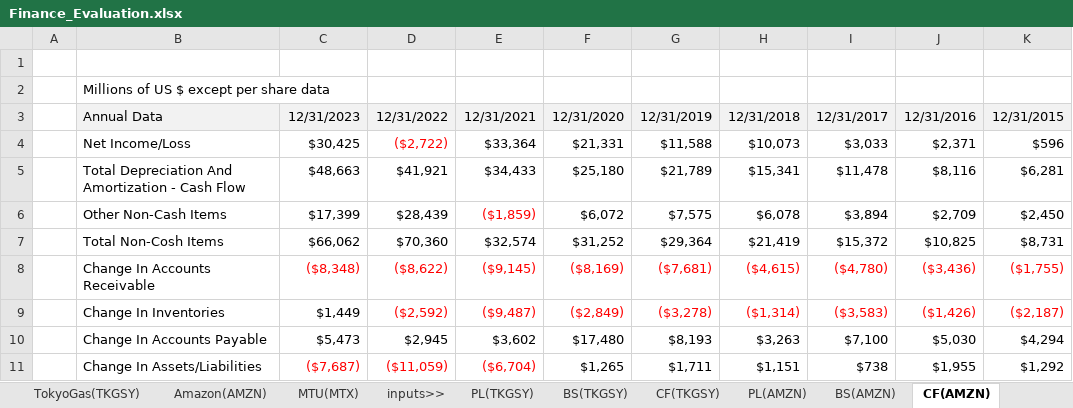
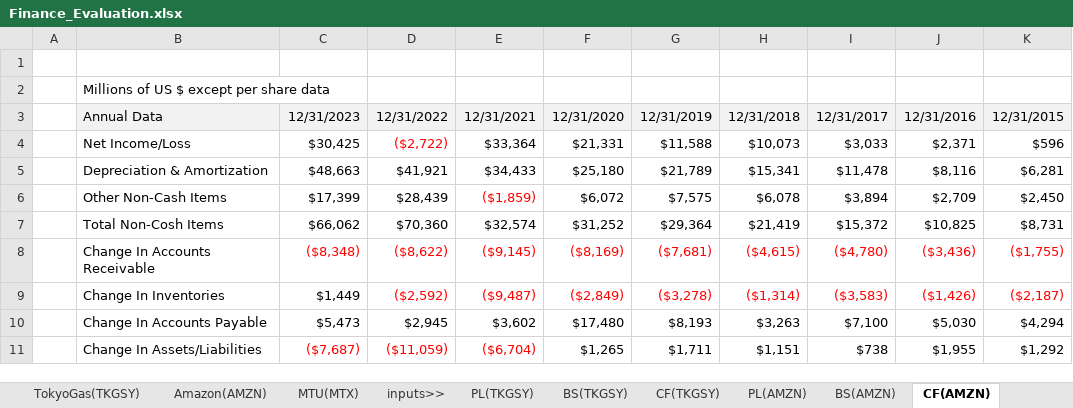
Before and after one commit to suharar/Data_Analysis, an Excel workbook: Project2_FinanceValuation_Excel-Modeling/Finance_Evaluation.xlsx, sheet CF(AMZN), drawn as a sheet; only a part is shown; values as stored, in another font and other column widths than the file's, no borders; the diff names each change by its address in the sheet, - before the commit and + after, or states it on an @@ line.

```diff
--- a/Project2_FinanceValuation_Excel-Modeling/Finance_Evaluation.xlsx (sheet CF(AMZN))
+++ b/Project2_FinanceValuation_Excel-Modeling/Finance_Evaluation.xlsx (sheet CF(AMZN))
-B5: Total Depreciation And Amortization - Cash Flow
+B5: Depreciation & Amortization
```
Also changed, not shown: sheet Amazon(AMZN), sheet MTU(MTX), sheet TokyoGas(TKGSY), sheet Presentation, sheet BS(TKGSY), sheet BS(MTX), 4 more sheets, other sheet tabs, formulas that keep their value, charts or pictures, 5 other files.
